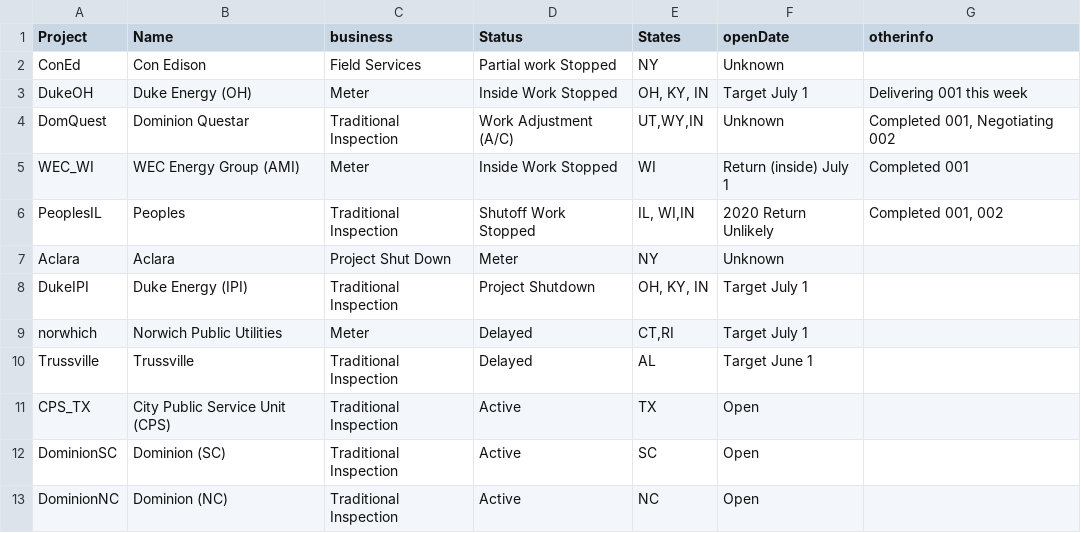
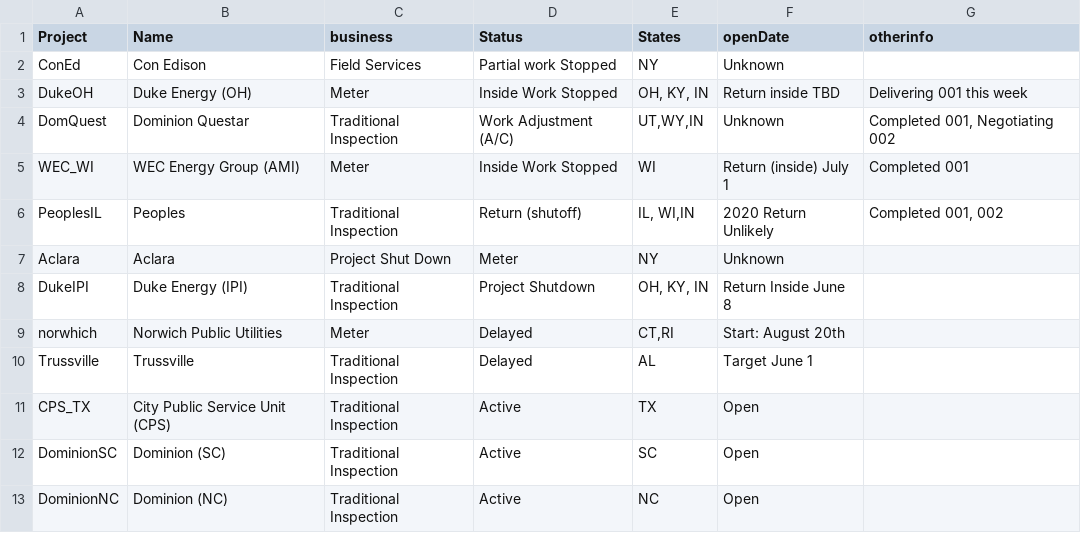
Before and after one commit to elimywilliams/flying-dog-beers, a CSV file: projectUpdateInfo.csv, drawn as a sheet.

Commit message:
Add files via upload

```diff
--- a/projectUpdateInfo.csv
+++ b/projectUpdateInfo.csv
@@ -2,9 +2,9 @@ Project,Name,business,Status,States,openDate,otherinfo,,
 ConEd,Con Edison,Field Services,Partial work Stopped,NY,Unknown,,,
-DukeOH,Duke Energy (OH),Meter,Inside Work Stopped,"OH, KY, IN",Target July 1,Delivering 001 this week ,,
+DukeOH,Duke Energy (OH),Meter,Inside Work Stopped,"OH, KY, IN",Return inside TBD,Delivering 001 this week,,
 DomQuest,Dominion Questar,Traditional Inspection,Work Adjustment (A/C),"UT,WY,IN",Unknown,"Completed 001, Negotiating 002",,
 WEC_WI,WEC Energy Group (AMI),Meter,Inside Work Stopped,WI,Return (inside) July 1,Completed 001,,
-PeoplesIL,Peoples ,Traditional Inspection,Shutoff Work Stopped,"IL, WI,IN",2020 Return Unlikely,"Completed 001, 002",,
+PeoplesIL,Peoples ,Traditional Inspection,Return (shutoff),"IL, WI,IN",2020 Return Unlikely,"Completed 001, 002",,
 Aclara,Aclara ,Project Shut Down,Meter,NY,Unknown,,,
-DukeIPI,Duke Energy (IPI),Traditional Inspection,Project Shutdown,"OH, KY, IN",Target July 1,,,
-norwhich,Norwich Public Utilities,Meter,Delayed,"CT,RI",Target July 1,,,
+DukeIPI,Duke Energy (IPI),Traditional Inspection,Project Shutdown,"OH, KY, IN",Return Inside June 8,,,
+norwhich,Norwich Public Utilities,Meter,Delayed,"CT,RI",Start: August 20th,,,
 Trussville,Trussville,Traditional Inspection,Delayed,AL,Target June 1,,,
```
